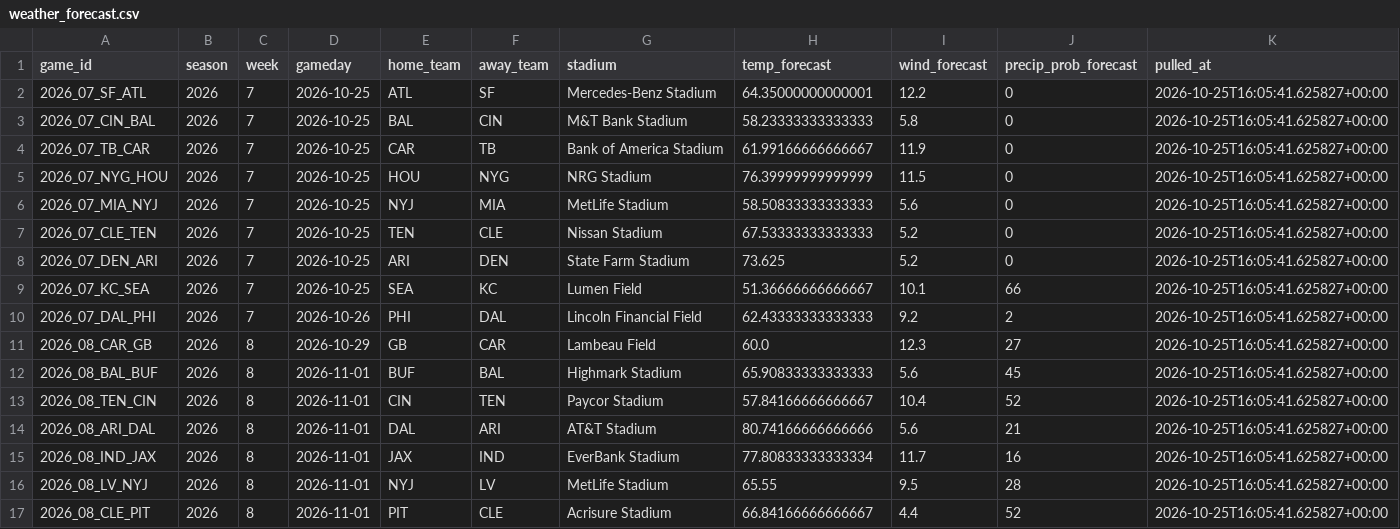
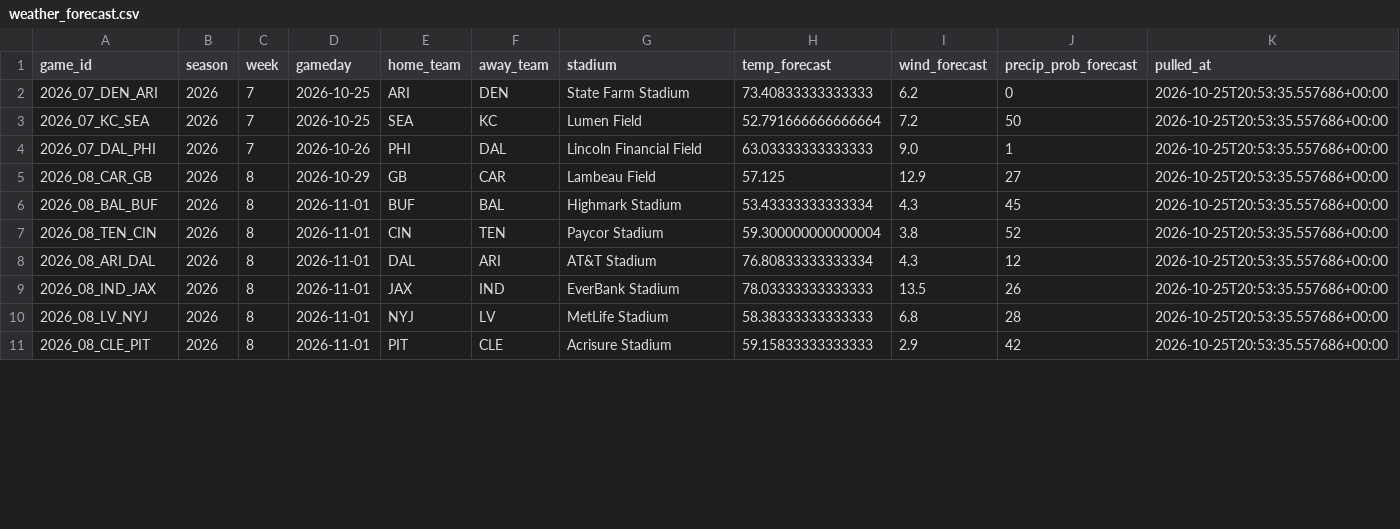
Before and after one commit to alexanderseaney-sketch/ParlayModel, a CSV file: data/raw/weather_forecast.csv, drawn as a sheet; only a part is shown; the diff covers the shown part only.

```diff
--- a/data/raw/weather_forecast.csv
+++ b/data/raw/weather_forecast.csv
@@ -1,17 +1,11 @@
 game_id,season,week,gameday,home_team,away_team,stadium,temp_forecast,wind_forecast,precip_prob_forecast,pulled_at
-2026_07_SF_ATL,2026,7,2026-10-25,ATL,SF,Mercedes-Benz Stadium,64.35000000000001,12.2,0,2026-10-25T16:05:41.625827+00:00
-2026_07_CIN_BAL,2026,7,2026-10-25,BAL,CIN,M&T Bank Stadium,58.23333333333333,5.8,0,2026-10-25T16:05:41.625827+00:00
-2026_07_TB_CAR,2026,7,2026-10-25,CAR,TB,Bank of America Stadium,61.99166666666667,11.9,0,2026-10-25T16:05:41.625827+00:00
-2026_07_NYG_HOU,2026,7,2026-10-25,HOU,NYG,NRG Stadium,76.39999999999999,11.5,0,2026-10-25T16:05:41.625827+00:00
-2026_07_MIA_NYJ,2026,7,2026-10-25,NYJ,MIA,MetLife Stadium,58.50833333333333,5.6,0,2026-10-25T16:05:41.625827+00:00
-2026_07_CLE_TEN,2026,7,2026-10-25,TEN,CLE,Nissan Stadium,67.53333333333333,5.2,0,2026-10-25T16:05:41.625827+00:00
-2026_07_DEN_ARI,2026,7,2026-10-25,ARI,DEN,State Farm Stadium,73.625,5.2,0,2026-10-25T16:05:41.625827+00:00
-2026_07_KC_SEA,2026,7,2026-10-25,SEA,KC,Lumen Field,51.36666666666667,10.1,66,2026-10-25T16:05:41.625827+00:00
-2026_07_DAL_PHI,2026,7,2026-10-26,PHI,DAL,Lincoln Financial Field,62.43333333333333,9.2,2,2026-10-25T16:05:41.625827+00:00
-2026_08_CAR_GB,2026,8,2026-10-29,GB,CAR,Lambeau Field,60.0,12.3,27,2026-10-25T16:05:41.625827+00:00
-2026_08_BAL_BUF,2026,8,2026-11-01,BUF,BAL,Highmark Stadium,65.90833333333333,5.6,45,2026-10-25T16:05:41.625827+00:00
-2026_08_TEN_CIN,2026,8,2026-11-01,CIN,TEN,Paycor Stadium,57.84166666666667,10.4,52,2026-10-25T16:05:41.625827+00:00
-2026_08_ARI_DAL,2026,8,2026-11-01,DAL,ARI,AT&T Stadium,80.74166666666666,5.6,21,2026-10-25T16:05:41.625827+00:00
-2026_08_IND_JAX,2026,8,2026-11-01,JAX,IND,EverBank Stadium,77.80833333333334,11.7,16,2026-10-25T16:05:41.625827+00:00
-2026_08_LV_NYJ,2026,8,2026-11-01,NYJ,LV,MetLife Stadium,65.55,9.5,28,2026-10-25T16:05:41.625827+00:00
-2026_08_CLE_PIT,2026,8,2026-11-01,PIT,CLE,Acrisure Stadium,66.84166666666667,4.4,52,2026-10-25T16:05:41.625827+00:00
+2026_07_DEN_ARI,2026,7,2026-10-25,ARI,DEN,State Farm Stadium,73.40833333333333,6.2,0,2026-10-25T20:53:35.557686+00:00
+2026_07_KC_SEA,2026,7,2026-10-25,SEA,KC,Lumen Field,52.791666666666664,7.2,50,2026-10-25T20:53:35.557686+00:00
+2026_07_DAL_PHI,2026,7,2026-10-26,PHI,DAL,Lincoln Financial Field,63.03333333333333,9.0,1,2026-10-25T20:53:35.557686+00:00
+2026_08_CAR_GB,2026,8,2026-10-29,GB,CAR,Lambeau Field,57.125,12.9,27,2026-10-25T20:53:35.557686+00:00
+2026_08_BAL_BUF,2026,8,2026-11-01,BUF,BAL,Highmark Stadium,53.43333333333334,4.3,45,2026-10-25T20:53:35.557686+00:00
+2026_08_TEN_CIN,2026,8,2026-11-01,CIN,TEN,Paycor Stadium,59.300000000000004,3.8,52,2026-10-25T20:53:35.557686+00:00
+2026_08_ARI_DAL,2026,8,2026-11-01,DAL,ARI,AT&T Stadium,76.80833333333334,4.3,12,2026-10-25T20:53:35.557686+00:00
+2026_08_IND_JAX,2026,8,2026-11-01,JAX,IND,EverBank Stadium,78.03333333333333,13.5,26,2026-10-25T20:53:35.557686+00:00
+2026_08_LV_NYJ,2026,8,2026-11-01,NYJ,LV,MetLife Stadium,58.38333333333333,6.8,28,2026-10-25T20:53:35.557686+00:00
+2026_08_CLE_PIT,2026,8,2026-11-01,PIT,CLE,Acrisure Stadium,59.15833333333333,2.9,42,2026-10-25T20:53:35.557686+00:00
```
Also changed, not shown: 3 added rows, 3 removed rows and 23 edited cells elsewhere in this file, data/raw/footballguys_depth.csv, data/raw/nbcsports_news.csv, 8 other files.
